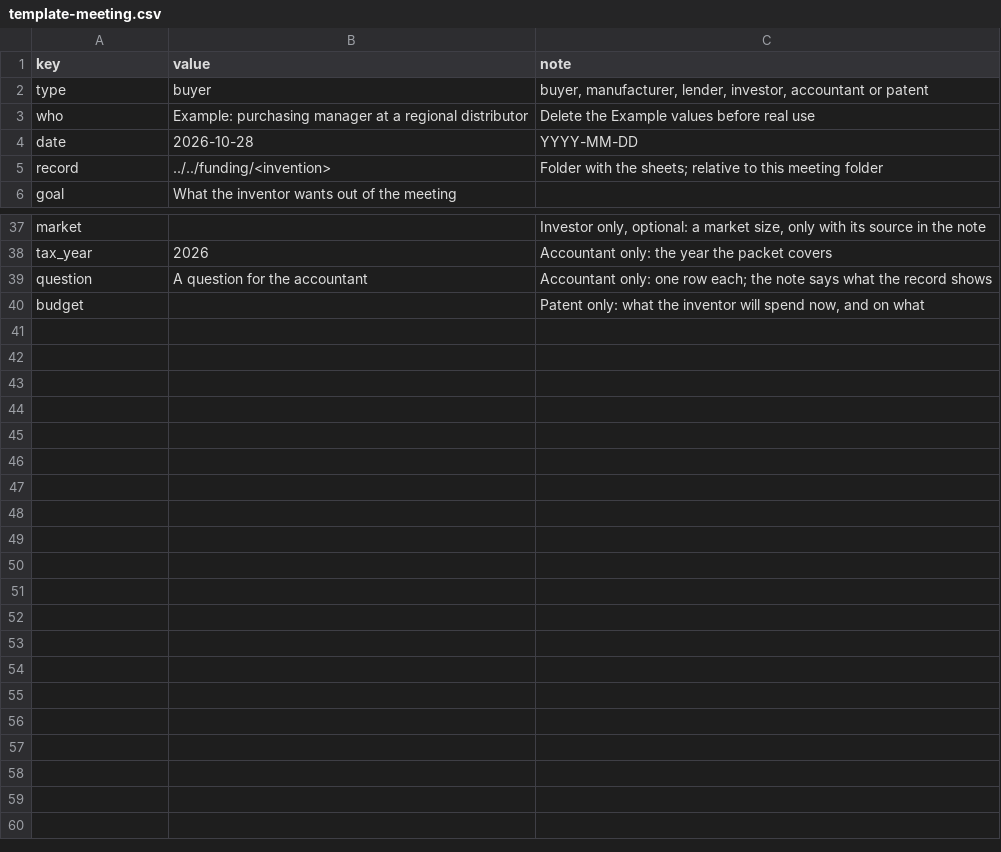
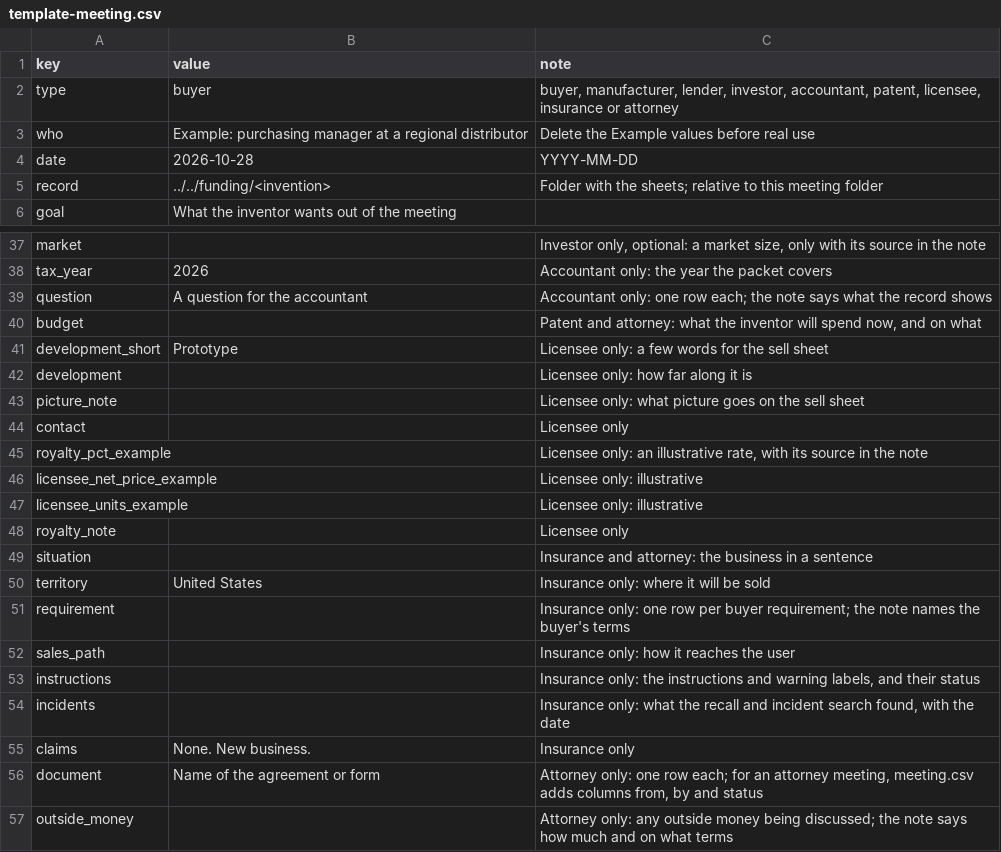
Before and after one commit to mminwi/an-creation-office, a CSV file: guide/template-meeting.csv, drawn as a sheet; only a part is shown, gaps mark what is left out.

```diff
--- a/guide/template-meeting.csv
+++ b/guide/template-meeting.csv
@@ -1,3 +1,3 @@
 key,value,note
-type,buyer,"buyer, manufacturer, lender, investor, accountant or patent"
+type,buyer,"buyer, manufacturer, lender, investor, accountant, patent, licensee, insurance or attorney"
 who,Example: purchasing manager at a regional distributor,Delete the Example values before real use
@@ -39,2 +39,19 @@ tax_year,2026,Accountant only: the year the packet covers
 question,A question for the accountant,Accountant only: one row each; the note says what the record shows
-budget,,"Patent only: what the inventor will spend now, and on what"
+budget,,"Patent and attorney: what the inventor will spend now, and on what"
+development_short,Prototype,Licensee only: a few words for the sell sheet
+development,,Licensee only: how far along it is
+picture_note,,Licensee only: what picture goes on the sell sheet
+contact,,Licensee only
+royalty_pct_example,,"Licensee only: an illustrative rate, with its source in the note"
+licensee_net_price_example,,Licensee only: illustrative
+licensee_units_example,,Licensee only: illustrative
+royalty_note,,Licensee only
+situation,,"Insurance and attorney: the business in a sentence"
+territory,United States,Insurance only: where it will be sold
+requirement,,Insurance only: one row per buyer requirement; the note names the buyer's terms
+sales_path,,Insurance only: how it reaches the user
+instructions,,"Insurance only: the instructions and warning labels, and their status"
+incidents,,"Insurance only: what the recall and incident search found, with the date"
+claims,None. New business.,Insurance only
+document,Name of the agreement or form,"Attorney only: one row each; for an attorney meeting, meeting.csv adds columns from, by and status"
+outside_money,,Attorney only: any outside money being discussed; the note says how much and on what terms
```
Also changed, not shown: 13 other files.
